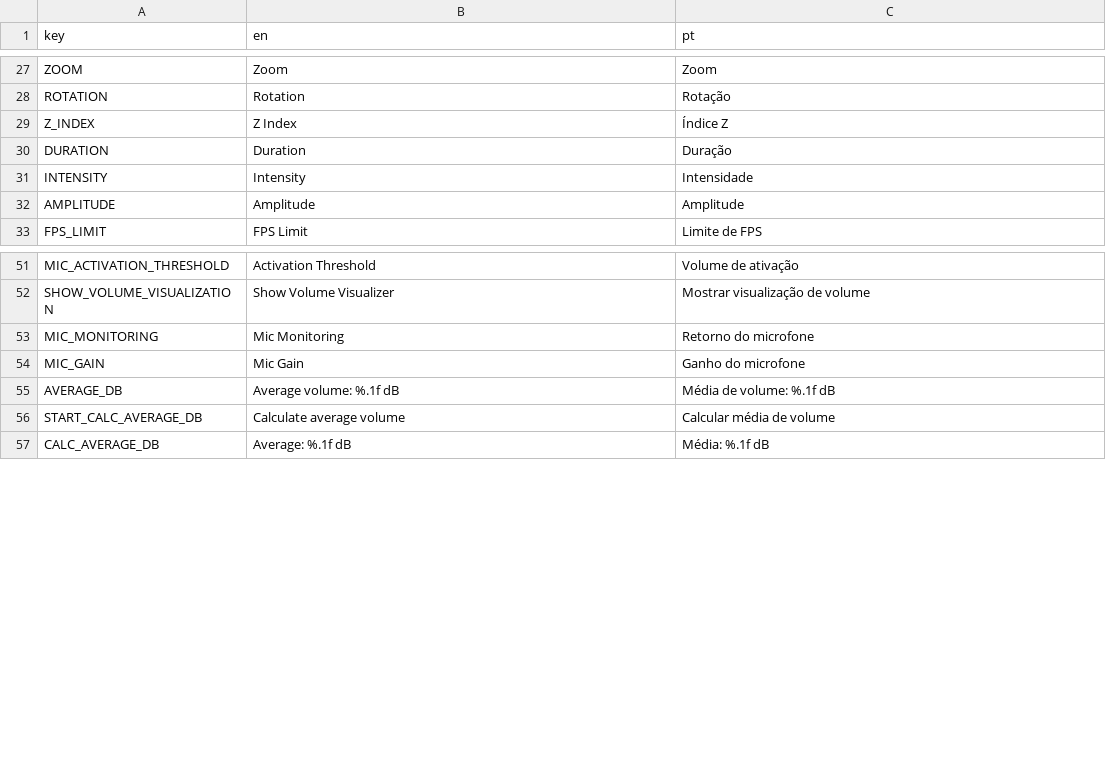
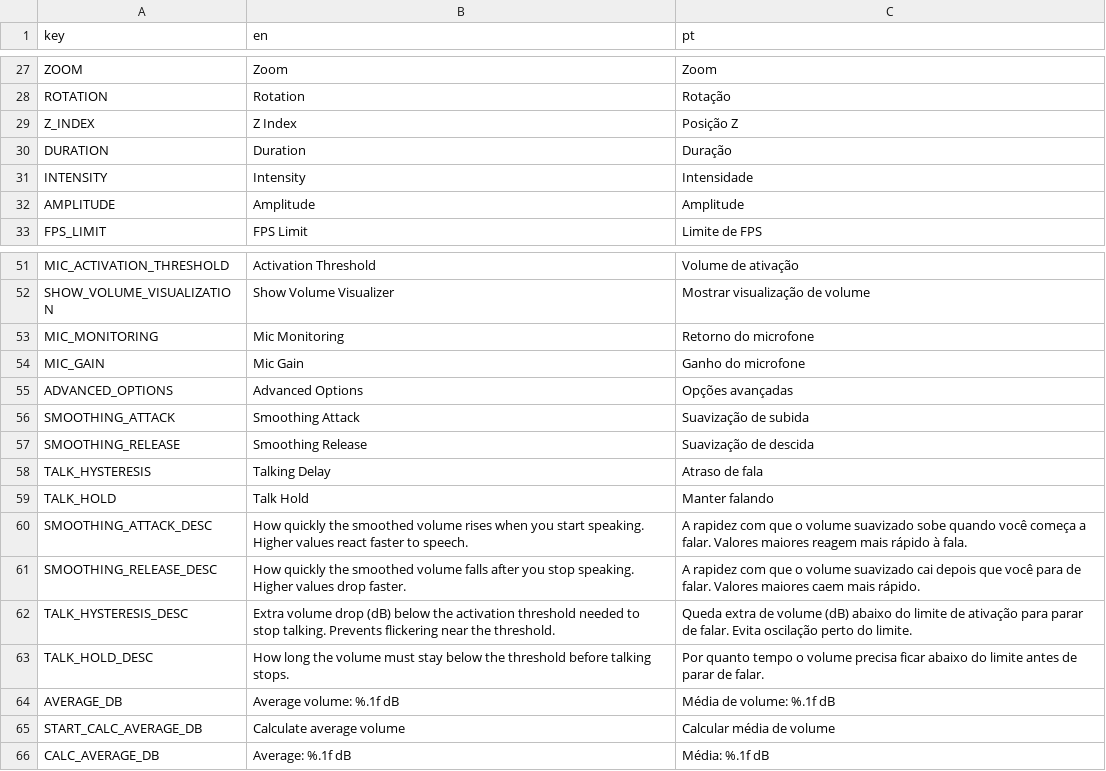
Before and after one commit to CoffeeSanVT/YAPS, a CSV file: localization/YAPS_Localization.csv, drawn as a sheet; only a part is shown, gaps mark what is left out.

```diff
--- a/localization/YAPS_Localization.csv
+++ b/localization/YAPS_Localization.csv
@@ -28,3 +28,3 @@ ZOOM,Zoom,Zoom
 ROTATION,Rotation,Rotação
-Z_INDEX,Z Index,Índice Z
+Z_INDEX,Z Index,Posição Z
 DURATION,Duration,Duração
@@ -54,2 +54,11 @@ MIC_MONITORING,Mic Monitoring,Retorno do microfone
 MIC_GAIN,Mic Gain,Ganho do microfone
+ADVANCED_OPTIONS,Advanced Options,Opções avançadas
+SMOOTHING_ATTACK,Smoothing Attack,Suavização de subida
+SMOOTHING_RELEASE,Smoothing Release,Suavização de descida
+TALK_HYSTERESIS,Talking Delay,Atraso de fala
+TALK_HOLD,Talk Hold,Manter falando
+SMOOTHING_ATTACK_DESC,How quickly the smoothed volume rises when you start speaking. Higher values react faster to speech.,A rapidez com que o volume suavizado sobe quando você começa a falar. Valores maiores reagem mais rápido à fala.
+SMOOTHING_RELEASE_DESC,How quickly the smoothed volume falls after you stop speaking. Higher values drop faster.,A rapidez com que o volume suavizado cai depois que você para de falar. Valores maiores caem mais rápido.
+TALK_HYSTERESIS_DESC,Extra volume drop (dB) below the activation threshold needed to stop talking. Prevents flickering near the threshold.,Queda extra de volume (dB) abaixo do limite de ativação para parar de falar. Evita oscilação perto do limite.
+TALK_HOLD_DESC,How long the volume must stay below the threshold before talking stops.,Por quanto tempo o volume precisa ficar abaixo do limite antes de parar de falar.
 AVERAGE_DB,Average volume: %.1f dB,Média de volume: %.1f dB
```
Also changed, not shown: 10 other files.
